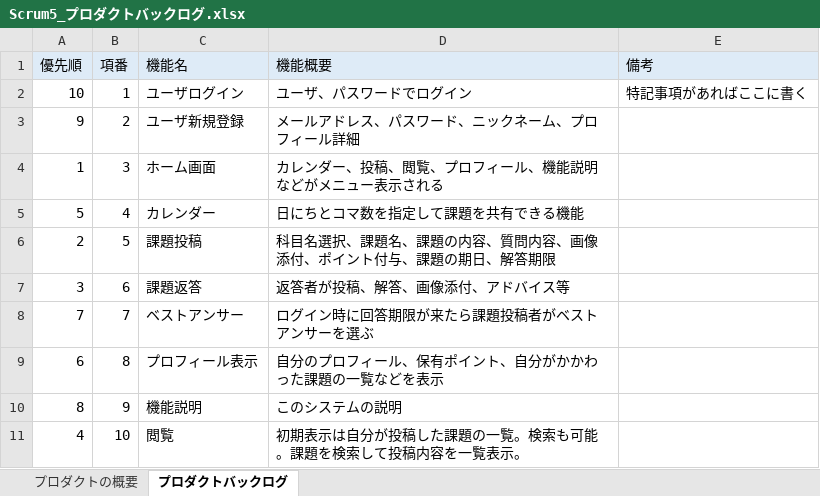
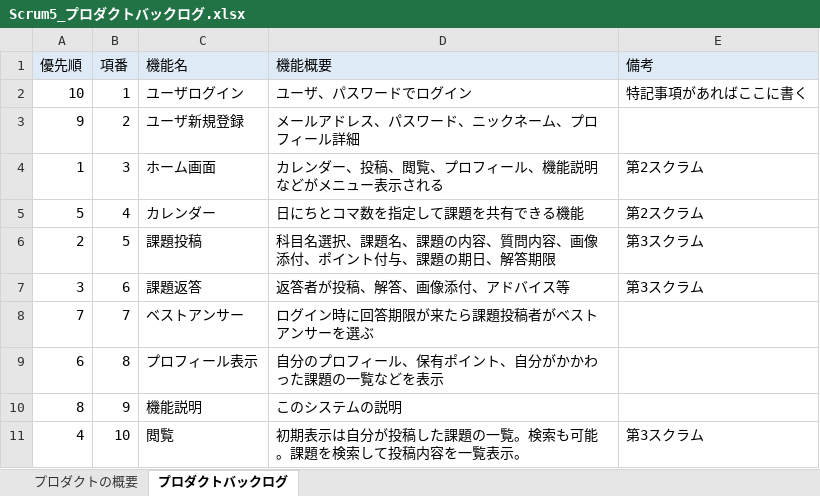
Before and after one commit to fu-syoji-t/SD3D_2023_Scrum5, an Excel workbook: 02プロダクトバックログ/Scrum5_プロダクトバックログ.xlsx, sheet プロダクトバックログ, drawn as a sheet; values as stored, in another font and other column widths than the file's, no borders; the diff names each change by its address in the sheet, - before the commit and + after, or states it on an @@ line.

Commit message:
Update Scrum5_プロダクトバックログ.xlsx
プロダクトバックログ備考更新

```diff
--- a/02プロダクトバックログ/Scrum5_プロダクトバックログ.xlsx (sheet プロダクトバックログ)
+++ b/02プロダクトバックログ/Scrum5_プロダクトバックログ.xlsx (sheet プロダクトバックログ)
-E4:E5 (備考): (empty)
+E4:E5 (備考): 第2スクラム
-E6:E7 (備考): (empty)
+E6:E7 (備考): 第3スクラム
-E11 (備考): (empty)
+E11 (備考): 第3スクラム
```
